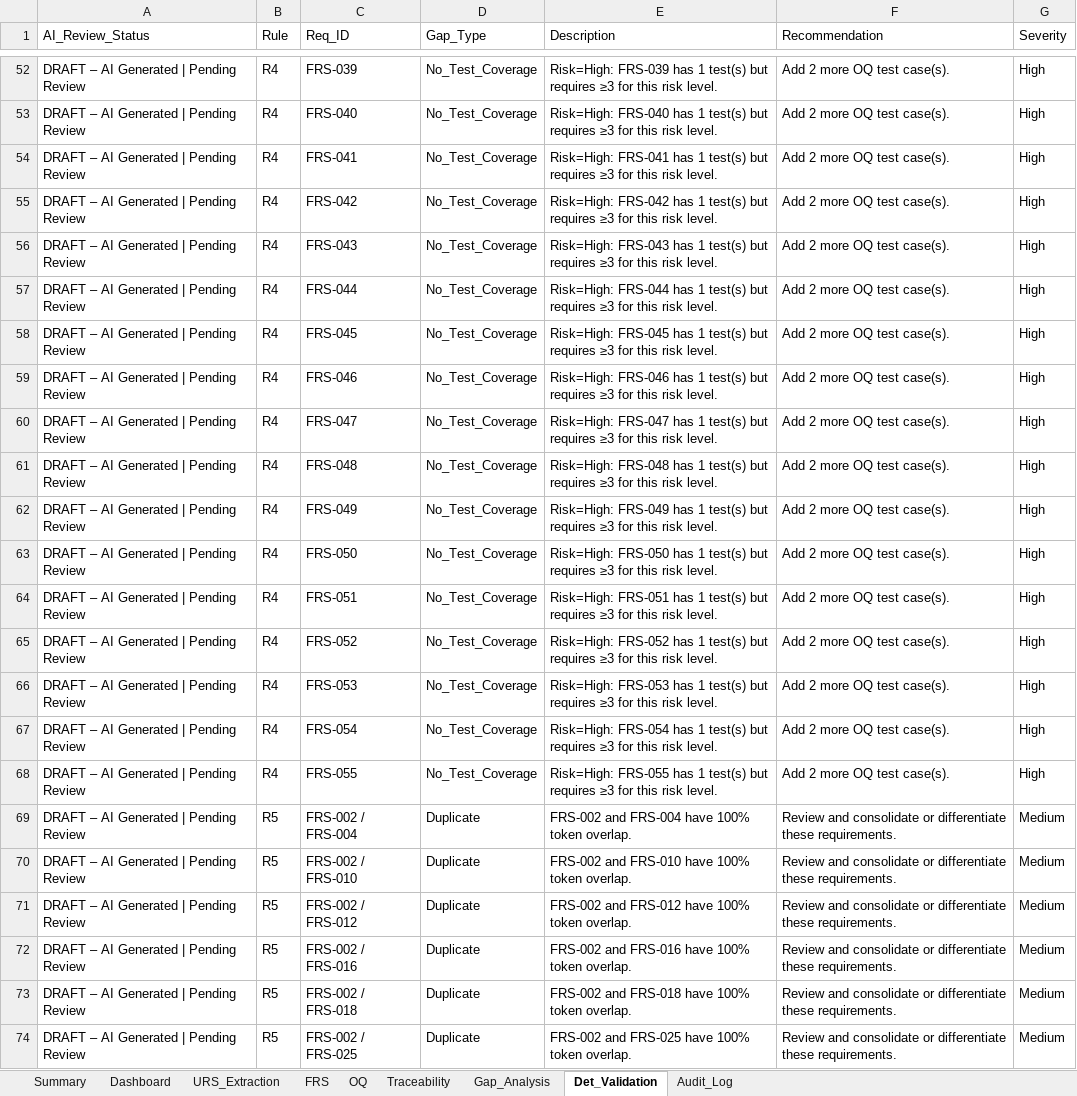
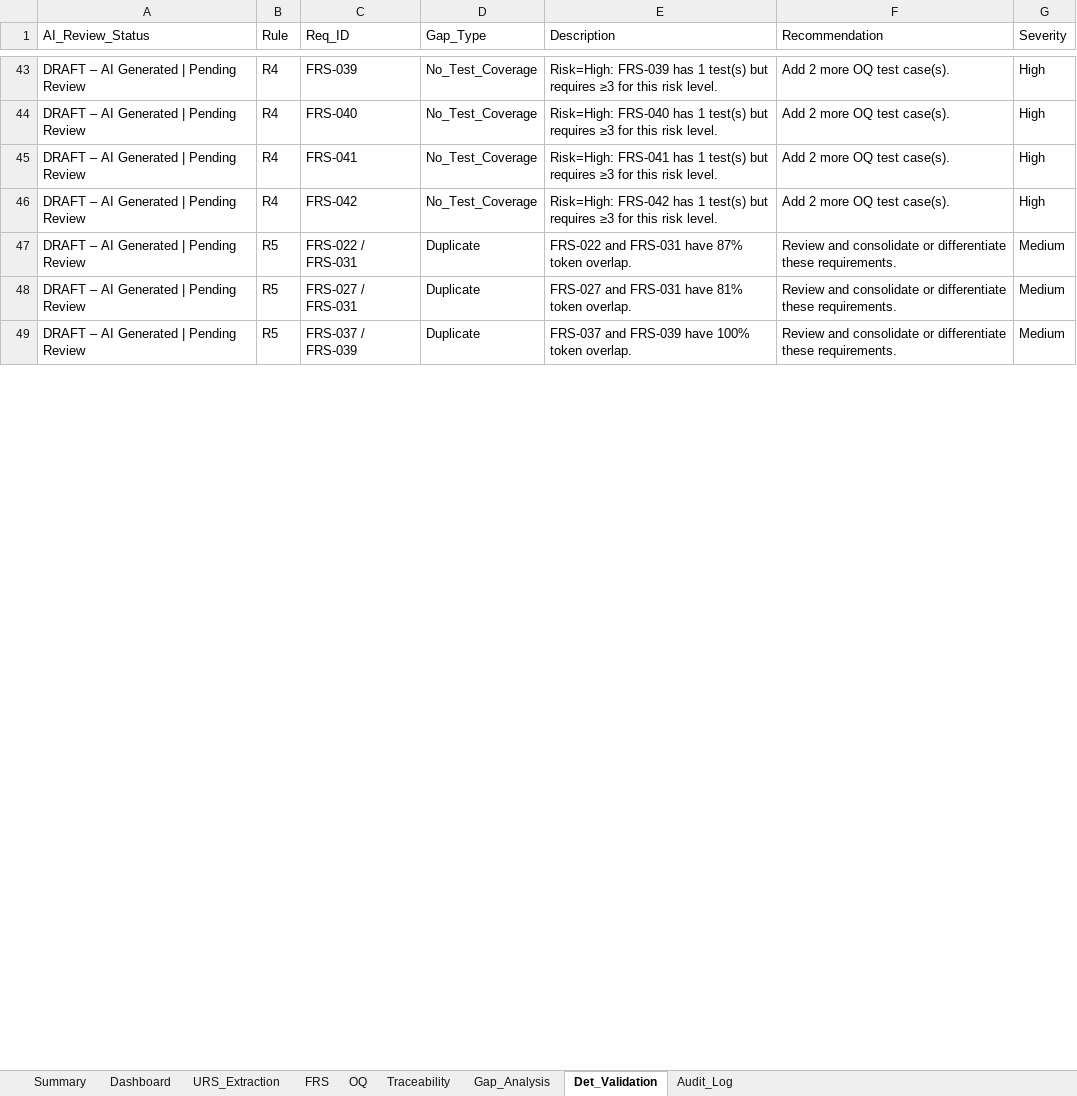
Before and after one commit to shanramani/Traceability-Architect, an Excel workbook: Validation_Package_LIMS Generic URS Sample.xlsx, sheet Det_Validation, drawn as a sheet; only a part is shown, gaps mark what is left out; values as stored, in another font and other column widths than the file's, no cell formats; removed rows and columns are numbered as before the commit, all else as after; the diff covers the shown part only; the diff names each change by its address in the sheet, - before the commit and + after, or states it on an @@ line.

```diff
--- a/Validation_Package_LIMS Generic URS Sample.xlsx (sheet Det_Validation)
+++ b/Validation_Package_LIMS Generic URS Sample.xlsx (sheet Det_Validation)
-row 56: DRAFT – AI Generated | Pending Review | R4 | FRS-043 | No_Test_Coverage | Risk=High: FRS-043 has 1 test(s) but requires ≥3 for this risk level. | Add 2 more OQ test case(s). | High
-row 57: DRAFT – AI Generated | Pending Review | R4 | FRS-044 | No_Test_Coverage | Risk=High: FRS-044 has 1 test(s) but requires ≥3 for this risk level. | Add 2 more OQ test case(s). | High
-row 58: DRAFT – AI Generated | Pending Review | R4 | FRS-045 | No_Test_Coverage | Risk=High: FRS-045 has 1 test(s) but requires ≥3 for this risk level. | Add 2 more OQ test case(s). | High
-row 59: DRAFT – AI Generated | Pending Review | R4 | FRS-046 | No_Test_Coverage | Risk=High: FRS-046 has 1 test(s) but requires ≥3 for this risk level. | Add 2 more OQ test case(s). | High
-row 60: DRAFT – AI Generated | Pending Review | R4 | FRS-047 | No_Test_Coverage | Risk=High: FRS-047 has 1 test(s) but requires ≥3 for this risk level. | Add 2 more OQ test case(s). | High
-row 61: DRAFT – AI Generated | Pending Review | R4 | FRS-048 | No_Test_Coverage | Risk=High: FRS-048 has 1 test(s) but requires ≥3 for this risk level. | Add 2 more OQ test case(s). | High
-row 62: DRAFT – AI Generated | Pending Review | R4 | FRS-049 | No_Test_Coverage | Risk=High: FRS-049 has 1 test(s) but requires ≥3 for this risk level. | Add 2 more OQ test case(s). | High
-row 63: DRAFT – AI Generated | Pending Review | R4 | FRS-050 | No_Test_Coverage | Risk=High: FRS-050 has 1 test(s) but requires ≥3 for this risk level. | Add 2 more OQ test case(s). | High
-row 64: DRAFT – AI Generated | Pending Review | R4 | FRS-051 | No_Test_Coverage | Risk=High: FRS-051 has 1 test(s) but requires ≥3 for this risk level. | Add 2 more OQ test case(s). | High
-row 65: DRAFT – AI Generated | Pending Review | R4 | FRS-052 | No_Test_Coverage | Risk=High: FRS-052 has 1 test(s) but requires ≥3 for this risk level. | Add 2 more OQ test case(s). | High
-row 66: DRAFT – AI Generated | Pending Review | R4 | FRS-053 | No_Test_Coverage | Risk=High: FRS-053 has 1 test(s) but requires ≥3 for this risk level. | Add 2 more OQ test case(s). | High
-row 67: DRAFT – AI Generated | Pending Review | R4 | FRS-054 | No_Test_Coverage | Risk=High: FRS-054 has 1 test(s) but requires ≥3 for this risk level. | Add 2 more OQ test case(s). | High
-row 68: DRAFT – AI Generated | Pending Review | R4 | FRS-055 | No_Test_Coverage | Risk=High: FRS-055 has 1 test(s) but requires ≥3 for this risk level. | Add 2 more OQ test case(s). | High
-row 69: DRAFT – AI Generated | Pending Review | R5 | FRS-002 / FRS-004 | Duplicate | FRS-002 and FRS-004 have 100% token overlap. | Review and consolidate or differentiate these requirements. | Medium
-row 70: DRAFT – AI Generated | Pending Review | R5 | FRS-002 / FRS-010 | Duplicate | FRS-002 and FRS-010 have 100% token overlap. | Review and consolidate or differentiate these requirements. | Medium
-C47 (Req_ID): FRS-002 / FRS-012
+C47 (Req_ID): FRS-022 / FRS-031
-E47 (Description): FRS-002 and FRS-012 have 100% token overlap.
+E47 (Description): FRS-022 and FRS-031 have 87% token overlap.
-row 72: DRAFT – AI Generated | Pending Review | R5 | FRS-002 / FRS-016 | Duplicate | FRS-002 and FRS-016 have 100% token overlap. | Review and consolidate or differentiate these requirements. | Medium
-C48 (Req_ID): FRS-002 / FRS-018
+C48 (Req_ID): FRS-027 / FRS-031
-E48 (Description): FRS-002 and FRS-018 have 100% token overlap.
+E48 (Description): FRS-027 and FRS-031 have 81% token overlap.
-C49 (Req_ID): FRS-002 / FRS-025
+C49 (Req_ID): FRS-037 / FRS-039
-E49 (Description): FRS-002 and FRS-025 have 100% token overlap.
+E49 (Description): FRS-037 and FRS-039 have 100% token overlap.
```
Also changed, not shown: 7 added rows, 47 removed rows and 132 edited cells elsewhere in this sheet, sheet OQ, sheet FRS, sheet Gap_Analysis, sheet URS_Extraction, sheet Traceability, sheet Dashboard, 2 more sheets, cell formats, AuditTrail_today.xlsx.
